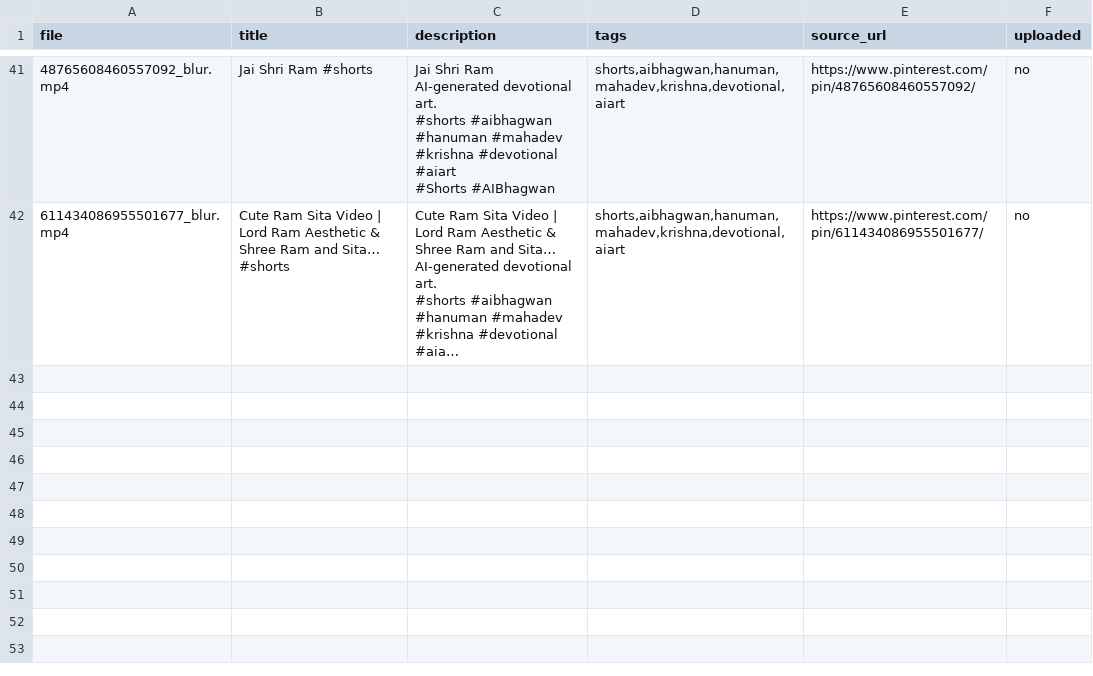
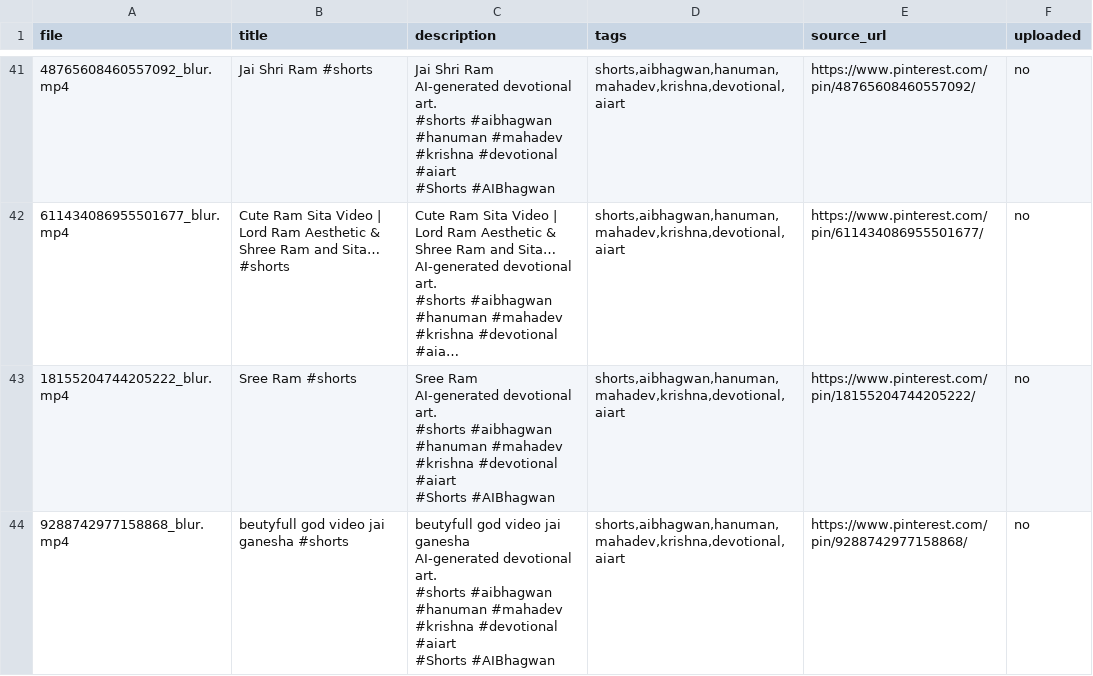
Before and after one commit to chetanJSPro/peace-reels-automation, a CSV file: pin2shorts/uploads.csv, drawn as a sheet; only a part is shown, gaps mark what is left out; long unchanged cells end in …; ↵ is a line break in a cell; the diff names each change by its address in the sheet, - before the commit and + after, or states it on an @@ line.

```diff
--- a/pin2shorts/uploads.csv
+++ b/pin2shorts/uploads.csv
+row 43: 18155204744205222_blur.mp4 | Sree Ram #shorts | Sree Ram ↵ AI-generated devotional art. ↵ #shorts #aibhagwan #hanuman #mahadev #krishna #devotional #aiart ↵ #Shorts #AIBhagwan | shorts,aibhagwan,hanuman,mahadev,krishna,devotional,aiart | https://www.pinterest.com/pin/18155204744205222/ | no
+row 44: 9288742977158868_blur.mp4 | beutyfull god video jai ganesha #shorts | beutyfull god video jai ganesha ↵ AI-generated devotional art. ↵ #shorts #aibhagwan #hanuman #mahadev #krishna #devotional #aiart ↵ #Shorts #AIBhagwan | shorts,aibhagwan,hanuman,mahadev,krishna,devotional,aiart | https://www.pinterest.com/pin/9288742977158868/ | no
```
Also changed, not shown: pin2shorts/manifest.csv, 2 other files.
